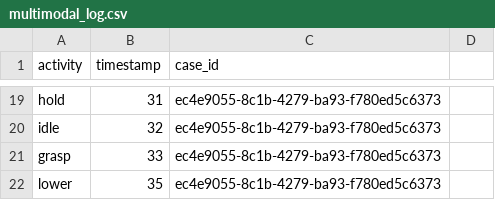
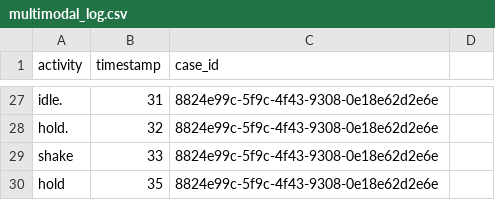
Before and after one commit to sofiacuccu00/MultimodalActivityRecognition, a CSV file: MARecognition/MARecognition/output/multimodal_log.csv, drawn as a sheet; only a part is shown, gaps mark what is left out; addresses are those after the commit; the diff covers the shown part only; the diff names each change by its address in the sheet, - before the commit and + after, or states it on an @@ line.

```diff
--- a/MARecognition/MARecognition/output/multimodal_log.csv
+++ b/MARecognition/MARecognition/output/multimodal_log.csv
-A27 (activity): hold
+A27 (activity): idle.
-C27:C30 (case_id): ec4e9055-8c1b-4279-ba93-f780ed5c6373
+C27:C30 (case_id): 8824e99c-5f9c-4f43-9308-0e18e62d2e6e
-A28 (activity): idle
+A28 (activity): hold.
-A29 (activity): grasp
+A29 (activity): shake
-A30 (activity): lower
+A30 (activity): hold
```
Also changed, not shown: 12 added rows, 4 removed rows and 23 edited cells elsewhere in this file, 4 other files.
